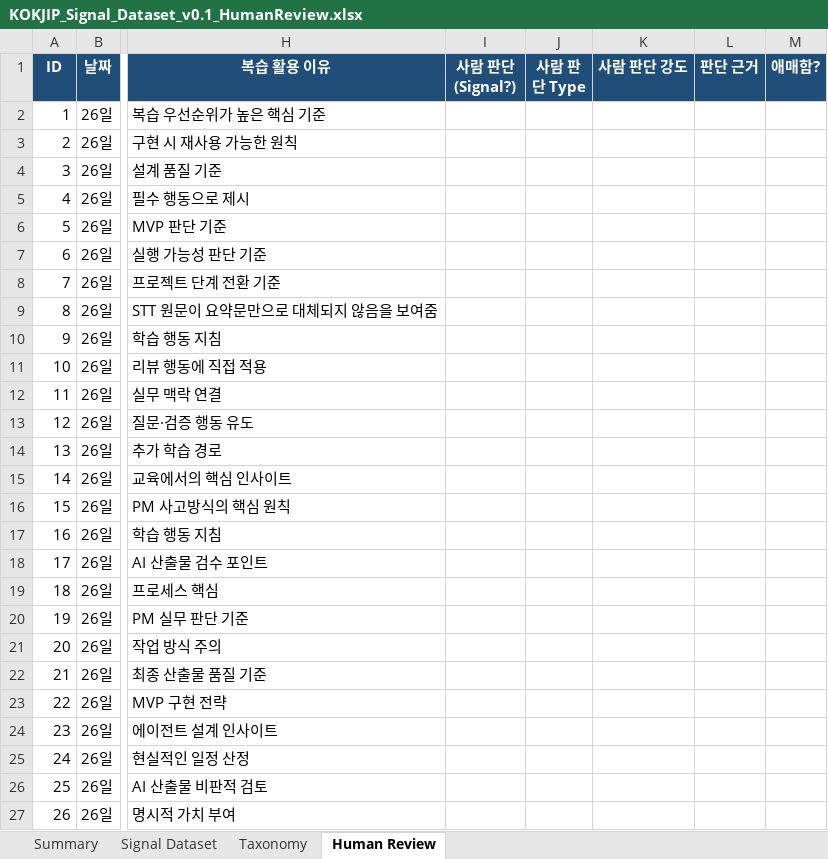
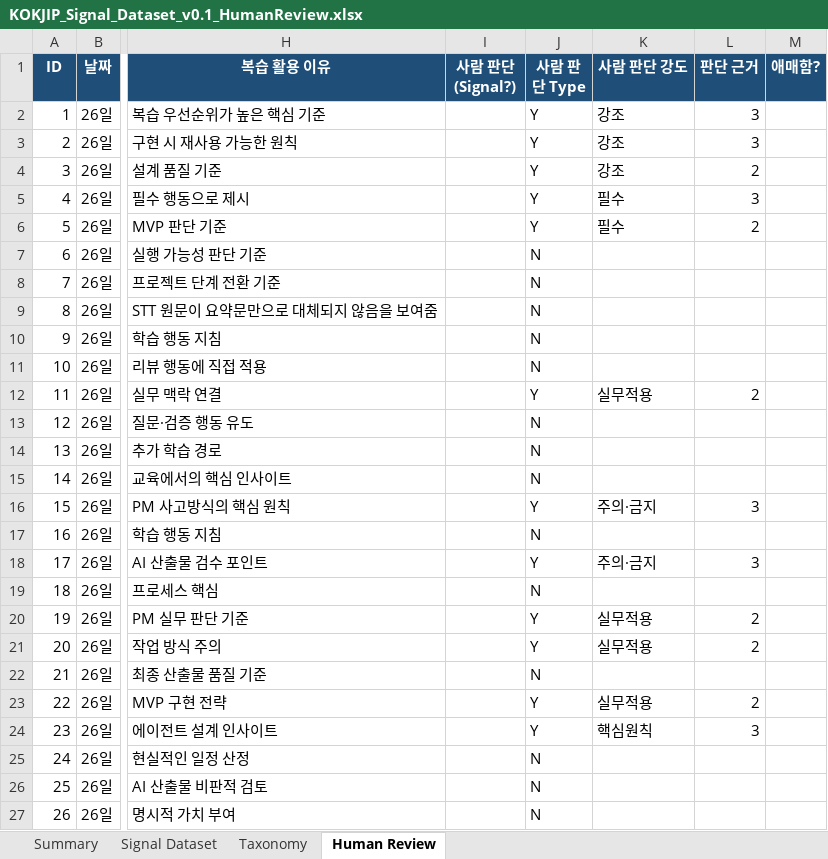
Before and after one commit to hayoungv/business-research-kokjip, an Excel workbook: 콕집/KOKJIP_Signal_Dataset_v0.1_HumanReview.xlsx, sheet Human Review, drawn as a sheet; only a part is shown, gaps mark what is left out; values as stored, in another font and other column widths than the file's, no borders; the diff covers the shown part only; the diff names each change by its address in the sheet, - before the commit and + after, or states it on an @@ line.

Commit message:
chore(auto): save work in "\354\275\225\354\247\221 (1 file(s), 2026-09-11 10:29)

```diff
--- a/콕집/KOKJIP_Signal_Dataset_v0.1_HumanReview.xlsx (sheet Human Review)
+++ b/콕집/KOKJIP_Signal_Dataset_v0.1_HumanReview.xlsx (sheet Human Review)
-J2:J6 (사람 판단 Type): (empty)
+J2:J6 (사람 판단 Type): Y
-K2:K4 (사람 판단 강도): (empty)
+K2:K4 (사람 판단 강도): 강조
-L2:L3 (판단 근거): (empty)
+L2:L3 (판단 근거): 3
-L4 (판단 근거): (empty)
+L4 (판단 근거): 2
-K5:K6 (사람 판단 강도): (empty)
+K5:K6 (사람 판단 강도): 필수
-L5 (판단 근거): (empty)
+L5 (판단 근거): 3
-L6 (판단 근거): (empty)
+L6 (판단 근거): 2
-J7:J11 (사람 판단 Type): (empty)
+J7:J11 (사람 판단 Type): N
-J12 (사람 판단 Type): (empty)
+J12 (사람 판단 Type): Y
-K12 (사람 판단 강도): (empty)
+K12 (사람 판단 강도): 실무적용
-L12 (판단 근거): (empty)
+L12 (판단 근거): 2
-J13:J15 (사람 판단 Type): (empty)
+J13:J15 (사람 판단 Type): N
-J16 (사람 판단 Type): (empty)
+J16 (사람 판단 Type): Y
-K16 (사람 판단 강도): (empty)
+K16 (사람 판단 강도): 주의·금지
-L16 (판단 근거): (empty)
+L16 (판단 근거): 3
-J17 (사람 판단 Type): (empty)
+J17 (사람 판단 Type): N
-J18 (사람 판단 Type): (empty)
+J18 (사람 판단 Type): Y
-K18 (사람 판단 강도): (empty)
+K18 (사람 판단 강도): 주의·금지
-L18 (판단 근거): (empty)
+L18 (판단 근거): 3
-J19 (사람 판단 Type): (empty)
+J19 (사람 판단 Type): N
-J20:J21 (사람 판단 Type): (empty)
+J20:J21 (사람 판단 Type): Y
-K20:K21 (사람 판단 강도): (empty)
+K20:K21 (사람 판단 강도): 실무적용
-L20:L21 (판단 근거): (empty)
+L20:L21 (판단 근거): 2
-J22 (사람 판단 Type): (empty)
+J22 (사람 판단 Type): N
-J23:J24 (사람 판단 Type): (empty)
+J23:J24 (사람 판단 Type): Y
-K23 (사람 판단 강도): (empty)
+K23 (사람 판단 강도): 실무적용
-L23 (판단 근거): (empty)
+L23 (판단 근거): 2
-K24 (사람 판단 강도): (empty)
+K24 (사람 판단 강도): 핵심원칙
-L24 (판단 근거): (empty)
+L24 (판단 근거): 3
-J25:J27 (사람 판단 Type): (empty)
+J25:J27 (사람 판단 Type): N
```
Also changed, not shown: 56 edited cells elsewhere in this sheet.
